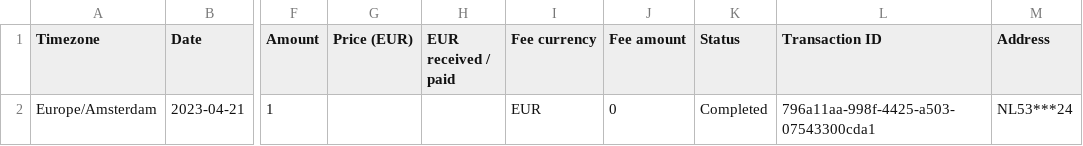
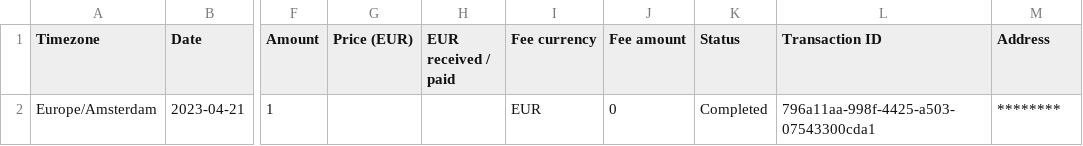
Before and after one commit to VibeNL/GhostfolioSidekick, a CSV file: GhostfolioSidekick.UnitTests/FileImporter/TestFiles/Bitvavo/CashTransactions/single_deposit.csv, drawn as a sheet; only a part is shown, gaps mark what is left out; the diff names each change by its address in the sheet, - before the commit and + after, or states it on an @@ line.

```diff
--- a/GhostfolioSidekick.UnitTests/FileImporter/TestFiles/Bitvavo/CashTransactions/single_deposit.csv
+++ b/GhostfolioSidekick.UnitTests/FileImporter/TestFiles/Bitvavo/CashTransactions/single_deposit.csv
-M2 (Address): NL53***24
+M2 (Address): ********
```
Also changed, not shown: GhostfolioSidekick.UnitTests/FileImporter/TestFiles/Bitvavo/CashTransactions/single_withdrawal.csv, GhostfolioSidekick.UnitTests/FileImporter/TestFiles/Trading212/CashTransactions/single_withdrawal.csv, 11 other files.
